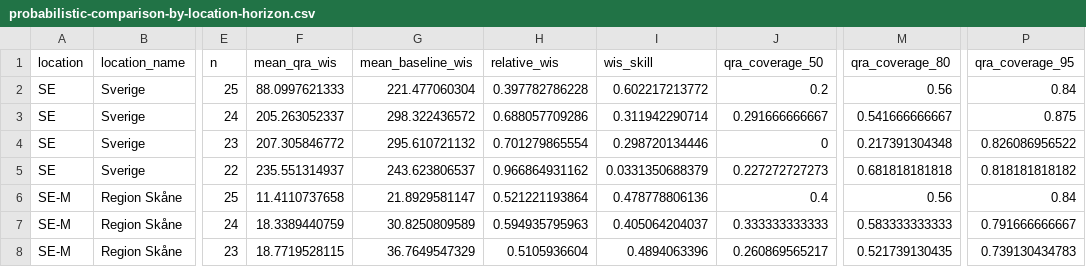
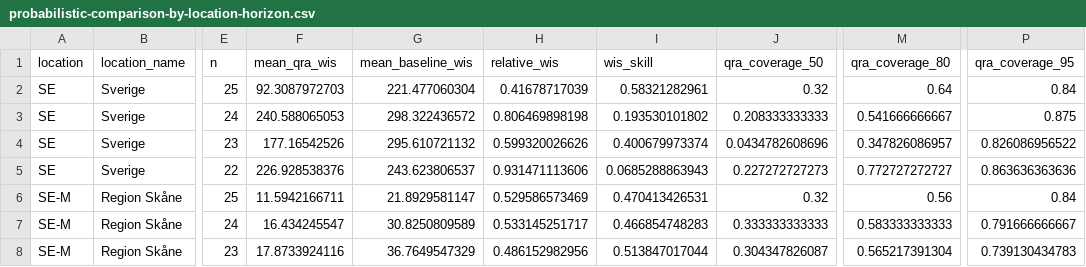
Before and after one commit to philipgerlee/swedish_forecasting_hub, a CSV file: probabilistic-comparison-by-location-horizon.csv, drawn as a sheet; only a part is shown, gaps mark what is left out; the diff covers the shown part only; the diff names each change by its address in the sheet, - before the commit and + after, or states it on an @@ line.

```diff
--- a/probabilistic-comparison-by-location-horizon.csv
+++ b/probabilistic-comparison-by-location-horizon.csv
-F2 (mean_qra_wis): 88.0997621333
+F2 (mean_qra_wis): 92.3087972703
-H2 (relative_wis): 0.397782786228
+H2 (relative_wis): 0.41678717039
-I2 (wis_skill): 0.602217213772
+I2 (wis_skill): 0.58321282961
-J2 (qra_coverage_50): 0.2
+J2 (qra_coverage_50): 0.32
-M2 (qra_coverage_80): 0.56
+M2 (qra_coverage_80): 0.64
-F3 (mean_qra_wis): 205.263052337
+F3 (mean_qra_wis): 240.588065053
-H3 (relative_wis): 0.688057709286
+H3 (relative_wis): 0.806469898198
-I3 (wis_skill): 0.311942290714
+I3 (wis_skill): 0.193530101802
-J3 (qra_coverage_50): 0.291666666667
+J3 (qra_coverage_50): 0.208333333333
-F4 (mean_qra_wis): 207.305846772
+F4 (mean_qra_wis): 177.16542526
-H4 (relative_wis): 0.701279865554
+H4 (relative_wis): 0.599320026626
-I4 (wis_skill): 0.298720134446
+I4 (wis_skill): 0.400679973374
-J4 (qra_coverage_50): 0
+J4 (qra_coverage_50): 0.0434782608696
-M4 (qra_coverage_80): 0.217391304348
+M4 (qra_coverage_80): 0.347826086957
-F5 (mean_qra_wis): 235.551314937
+F5 (mean_qra_wis): 226.928538376
-H5 (relative_wis): 0.966864931162
+H5 (relative_wis): 0.931471113606
-I5 (wis_skill): 0.0331350688379
+I5 (wis_skill): 0.0685288863943
-M5 (qra_coverage_80): 0.681818181818
+M5 (qra_coverage_80): 0.772727272727
-P5 (qra_coverage_95): 0.818181818182
+P5 (qra_coverage_95): 0.863636363636
-F6 (mean_qra_wis): 11.4110737658
+F6 (mean_qra_wis): 11.5942166711
-H6 (relative_wis): 0.521221193864
+H6 (relative_wis): 0.529586573469
-I6 (wis_skill): 0.478778806136
+I6 (wis_skill): 0.470413426531
-J6 (qra_coverage_50): 0.4
+J6 (qra_coverage_50): 0.32
-F7 (mean_qra_wis): 18.3389440759
+F7 (mean_qra_wis): 16.434245547
-H7 (relative_wis): 0.594935795963
+H7 (relative_wis): 0.533145251717
-I7 (wis_skill): 0.405064204037
+I7 (wis_skill): 0.466854748283
-F8 (mean_qra_wis): 18.7719528115
+F8 (mean_qra_wis): 17.8733924116
-H8 (relative_wis): 0.5105936604
+H8 (relative_wis): 0.486152982956
-I8 (wis_skill): 0.4894063396
+I8 (wis_skill): 0.513847017044
-J8 (qra_coverage_50): 0.260869565217
+J8 (qra_coverage_50): 0.304347826087
-M8 (qra_coverage_80): 0.521739130435
+M8 (qra_coverage_80): 0.565217391304
```
Also changed, not shown: 25 edited cells elsewhere in this file, current-point.csv, current-qra.csv, 4 other files.
